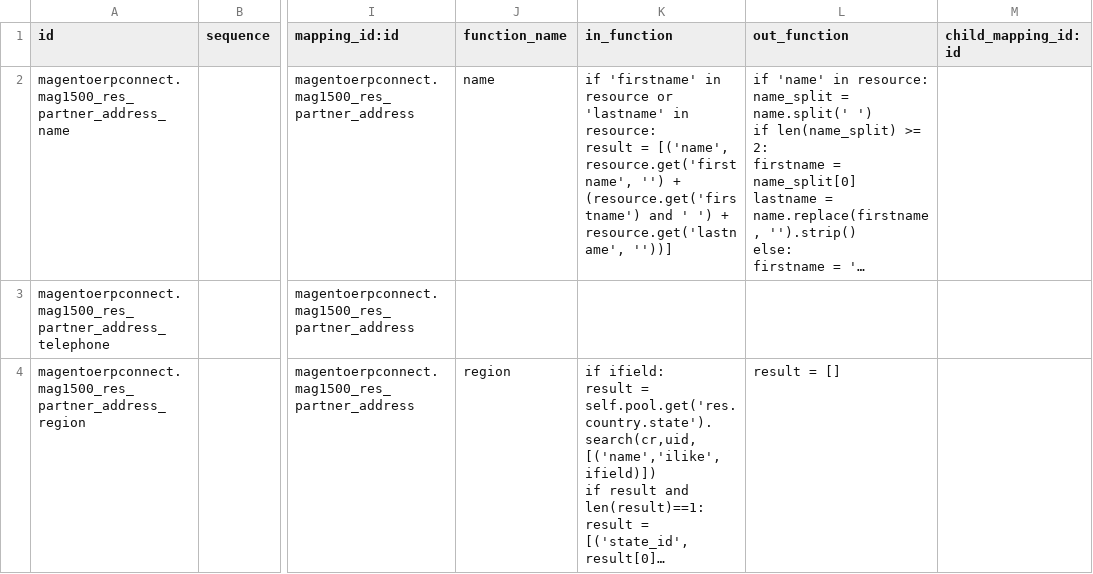
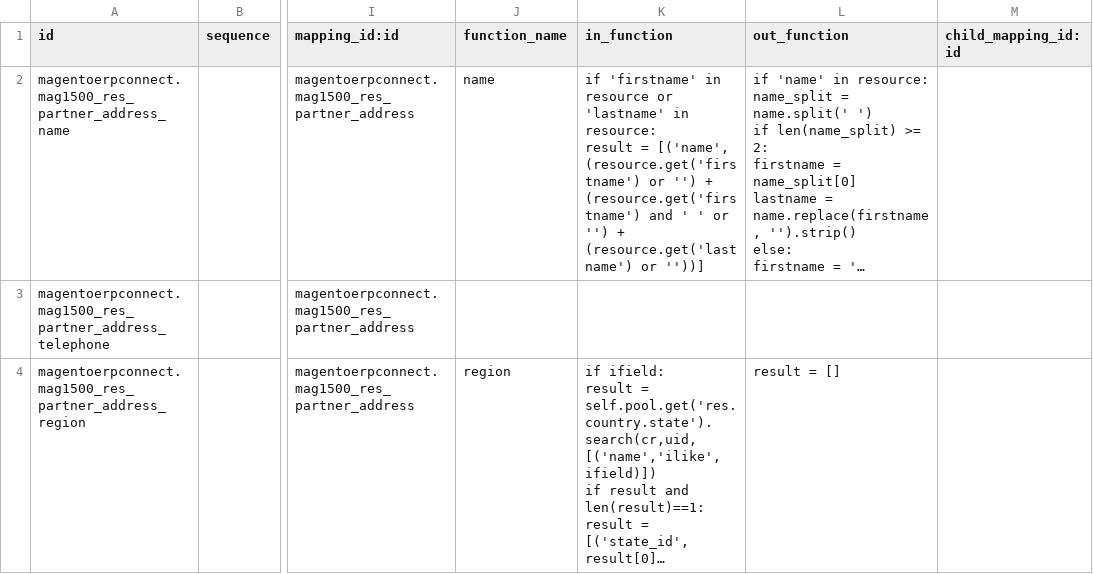
Before and after one commit to OCA/connector-magento, a CSV file: magentoerpconnect/settings/1.5.0.0/res.partner.address/external.mappinglines.template.csv, drawn as a sheet; only a part is shown, gaps mark what is left out; long unchanged cells end in …; the diff names each change by its address in the sheet, - before the commit and + after, or states it on an @@ line.

```diff
--- a/magentoerpconnect/settings/1.5.0.0/res.partner.address/external.mappinglines.template.csv
+++ b/magentoerpconnect/settings/1.5.0.0/res.partner.address/external.mappinglines.template.csv
-K2 (in_function): …= [('name', resource.get('firstname', '') + (resource.get('firstname') and ' ') + resource.get('lastname', ''))]
+K2 (in_function): …= [('name', (resource.get('firstname') or '') + (resource.get('firstname') and ' ' or '') + (resource.get('lastname') or ''))]
```
Also changed, not shown: magentoerpconnect/settings/1.5.0.0/res.partner/external.mappinglines.template.csv.
